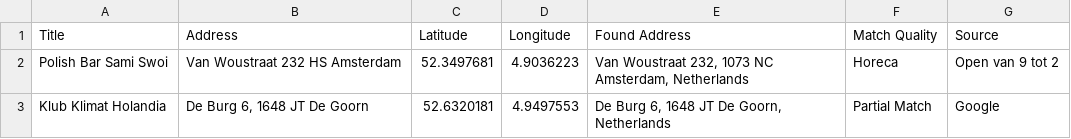
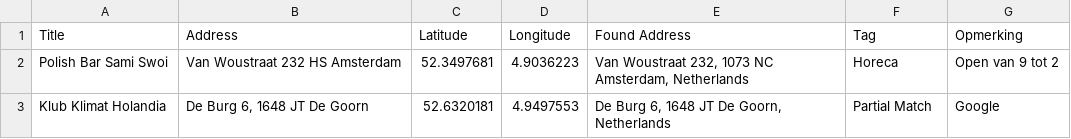
Before and after one commit to rayassch/leaflet-map-simple, a CSV file: data.csv, drawn as a sheet; only a part is shown.

Commit message:
Add files via upload

```diff
--- a/data.csv
+++ b/data.csv
@@ -1,2 +1,2 @@
-Title,Address,Latitude,Longitude,Found Address,Match Quality,Source
+Title,Address,Latitude,Longitude,Found Address,Tag,Opmerking
 Polish Bar Sami Swoi,Van Woustraat 232 HS Amsterdam,52.3497681,4.9036223,"Van Woustraat 232, 1073 NC Amsterdam, Netherlands",Horeca,Open van 9 tot 2
```
